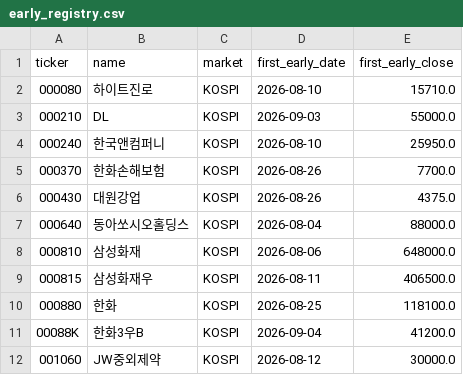
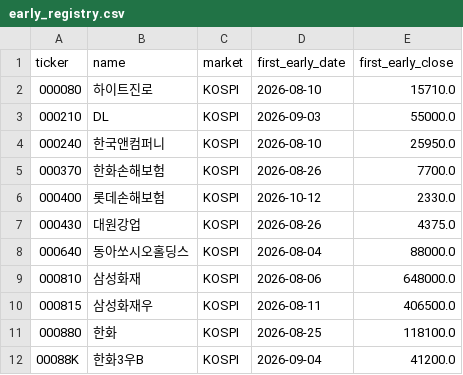
Before and after one commit to UDONGSALI/korea-stock-scanner, a CSV file: data/early_registry.csv, drawn as a sheet; only a part is shown; the shorter side is filled out with more unchanged rows.

```diff
--- a/data/early_registry.csv
+++ b/data/early_registry.csv
@@ -5,2 +5,3 @@
 000370,한화손해보험,KOSPI,2026-08-26,7700.0
+000400,롯데손해보험,KOSPI,2026-10-12,2330.0
 000430,대원강업,KOSPI,2026-08-26,4375.0
```
Also changed, not shown: data/buy_priority.csv, data/buy_tracking.csv, 8 other files.
